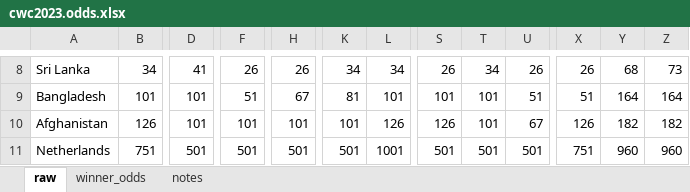
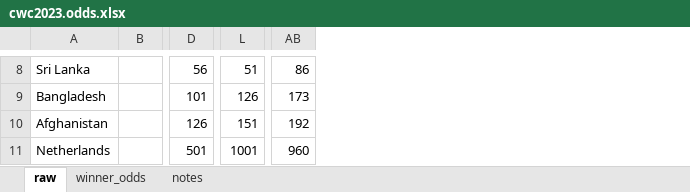
Before and after one commit to nuuuwan/cwc2023, an Excel workbook: data/cwc2023.odds.xlsx, sheet raw, drawn as a sheet; only a part is shown, gaps mark what is left out; values as stored, in another font and other column widths than the file's, no borders; removed rows and columns are numbered as before the commit, all else as after; the diff covers the shown part only; the diff names each change by its address in the sheet, - before the commit and + after, or states it on an @@ line.

```diff
--- a/data/cwc2023.odds.xlsx (sheet raw)
+++ b/data/cwc2023.odds.xlsx (sheet raw)
-column F, rows 8-11: 26 | 51 | 101 | 501
-column H, rows 8-11: 26 | 67 | 101 | 501
-column K, rows 8-11: 34 | 81 | 101 | 501
-column S, rows 8-11: 26 | 101 | 126 | 501
-column T, rows 8-11: 34 | 101 | 101 | 501
-column U, rows 8-11: 26 | 51 | 67 | 501
-column X, rows 8-11: 26 | 51 | 126 | 751
-column Y, rows 8-11: 68 | 164 | 182 | 960
-column Z, rows 8-11: 73 | 164 | 182 | 960
+column AB, rows 8-11: 86 | 173 | 192 | 960
-B8: 34
+B8: (empty)
-D8: 41
+D8: 56
-L8: 34
+L8: 51
-B9: 101
+B9: (empty)
-L9: 101
+L9: 126
-B10: 126
+B10: (empty)
-D10: 101
+D10: 126
-L10: 126
+L10: 151
-B11: 751
+B11: (empty)
```
Also changed, not shown: 1 added row, 1 removed row, 10 added columns and 63 edited cells elsewhere in this sheet, sheet winner_odds, formulas that keep their value, 3 other files.
